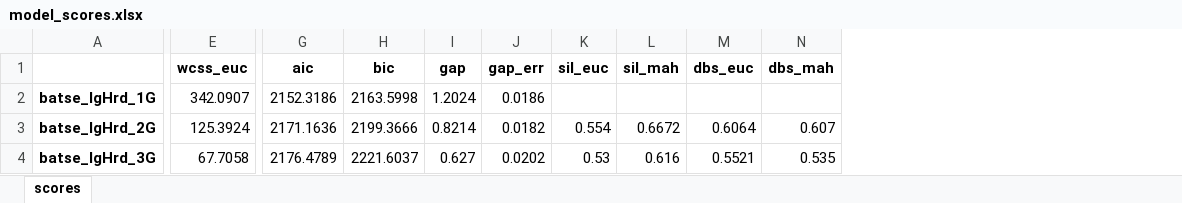
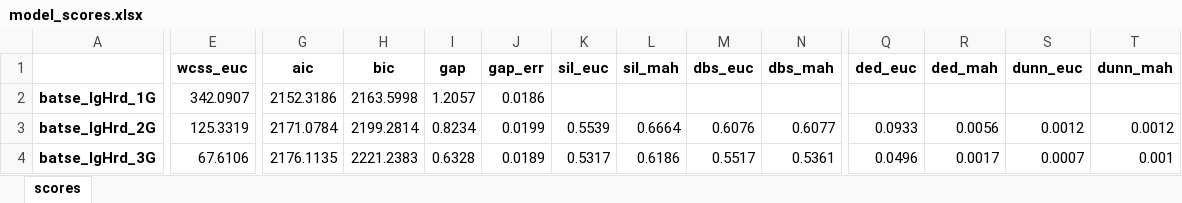
Before and after one commit to ayfm/GRB-Classification, an Excel workbook: models/model_scores.xlsx, sheet scores, drawn as a sheet; only a part is shown, gaps mark what is left out; values as stored, in another font and other column widths than the file's, no borders; the diff covers the shown part only; the diff names each change by its address in the sheet, - before the commit and + after, or states it on an @@ line.

Commit message:
Models recrated & evaluated

```diff
--- a/models/model_scores.xlsx (sheet scores)
+++ b/models/model_scores.xlsx (sheet scores)
+column Q (ded_euc), rows 3-4: 0.0933 | 0.0496
+column R (ded_mah), rows 3-4: 0.0056 | 0.0017
+column S (dunn_euc), rows 3-4: 0.0012 | 0.0007
+column T (dunn_mah), rows 3-4: 0.0012 | 0.001
-I2 (gap): 1.2024
+I2 (gap): 1.2057
-E3 (wcss_euc): 125.3924
+E3 (wcss_euc): 125.3319
-G3 (aic): 2171.1636
+G3 (aic): 2171.0784
-H3 (bic): 2199.3666
+H3 (bic): 2199.2814
-I3 (gap): 0.8214
+I3 (gap): 0.8234
-J3 (gap_err): 0.0182
+J3 (gap_err): 0.0199
-K3 (sil_euc): 0.554
+K3 (sil_euc): 0.5539
-L3 (sil_mah): 0.6672
+L3 (sil_mah): 0.6664
-M3 (dbs_euc): 0.6064
+M3 (dbs_euc): 0.6076
-N3 (dbs_mah): 0.607
+N3 (dbs_mah): 0.6077
-E4 (wcss_euc): 67.7058
+E4 (wcss_euc): 67.6106
-G4 (aic): 2176.4789
+G4 (aic): 2176.1135
-H4 (bic): 2221.6037
+H4 (bic): 2221.2383
-I4 (gap): 0.627
+I4 (gap): 0.6328
-J4 (gap_err): 0.0202
+J4 (gap_err): 0.0189
-K4 (sil_euc): 0.53
+K4 (sil_euc): 0.5317
-L4 (sil_mah): 0.616
+L4 (sil_mah): 0.6186
-M4 (dbs_euc): 0.5521
+M4 (dbs_euc): 0.5517
-N4 (dbs_mah): 0.535
+N4 (dbs_mah): 0.5361
```
Also changed, not shown: 1363 edited cells elsewhere in this sheet, 1 other file.
